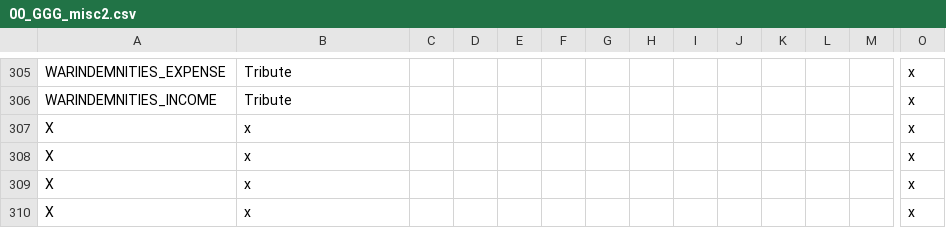
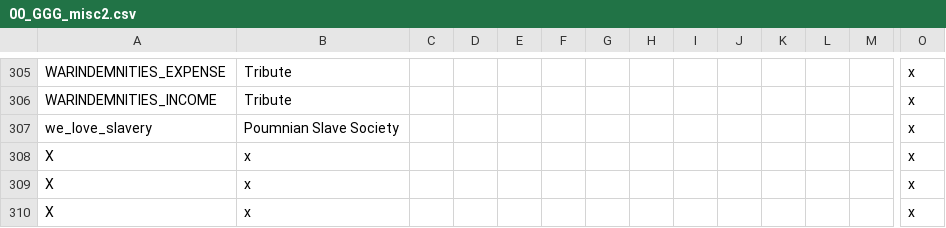
Before and after one commit to Gubelio/GGG, a CSV file: GGG/localisation/00_GGG_misc2.csv, drawn as a sheet; only a part is shown, gaps mark what is left out; removed rows and columns are numbered as before the commit, all else as after; rows hold the shown columns only; the diff names each change by its address in the sheet, - before the commit and + after, or states it on an @@ line.

```diff
--- a/GGG/localisation/00_GGG_misc2.csv
+++ b/GGG/localisation/00_GGG_misc2.csv
-row 307: X | x |  |  |  |  |  |  |  |  |  |  |  | x
+row 307: we_love_slavery | Poumnian Slave Society |  |  |  |  |  |  |  |  |  |  |  | x
```
Also changed, not shown: 5 other files.
